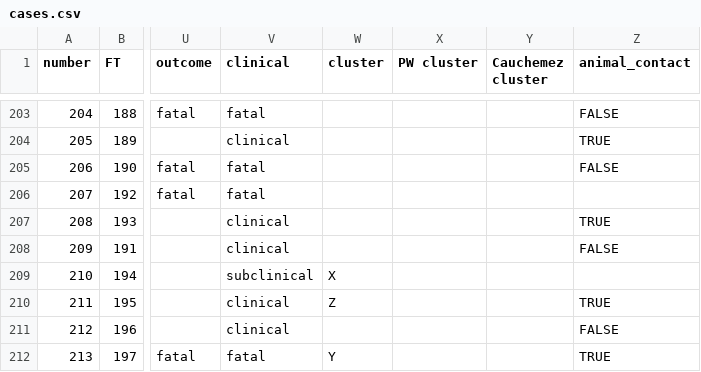
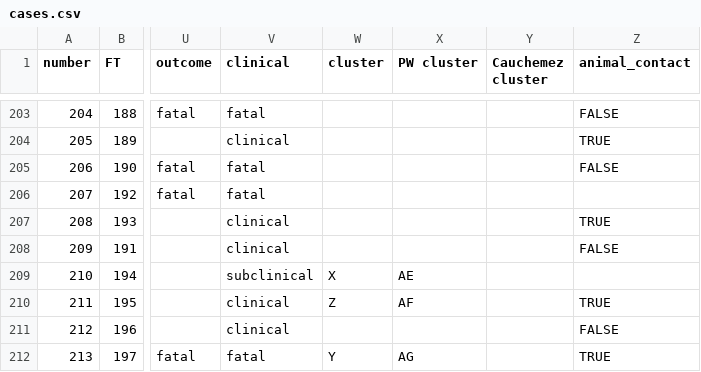
Before and after one commit to rambaut/MERS-Cases, a CSV file: data/cases.csv, drawn as a sheet; only a part is shown, gaps mark what is left out; the diff covers the shown part only; the diff names each change by its address in the sheet, - before the commit and + after, or states it on an @@ line.

Commit message:
Additional fatal/camel-linked #MERS case in UAE

```diff
--- a/data/cases.csv
+++ b/data/cases.csv
-X209 (PW cluster): (empty)
+X209 (PW cluster): AE
-X210 (PW cluster): (empty)
+X210 (PW cluster): AF
-X212 (PW cluster): (empty)
+X212 (PW cluster): AG
```
Also changed, not shown: 1 added row and 4 edited cells elsewhere in this file.
